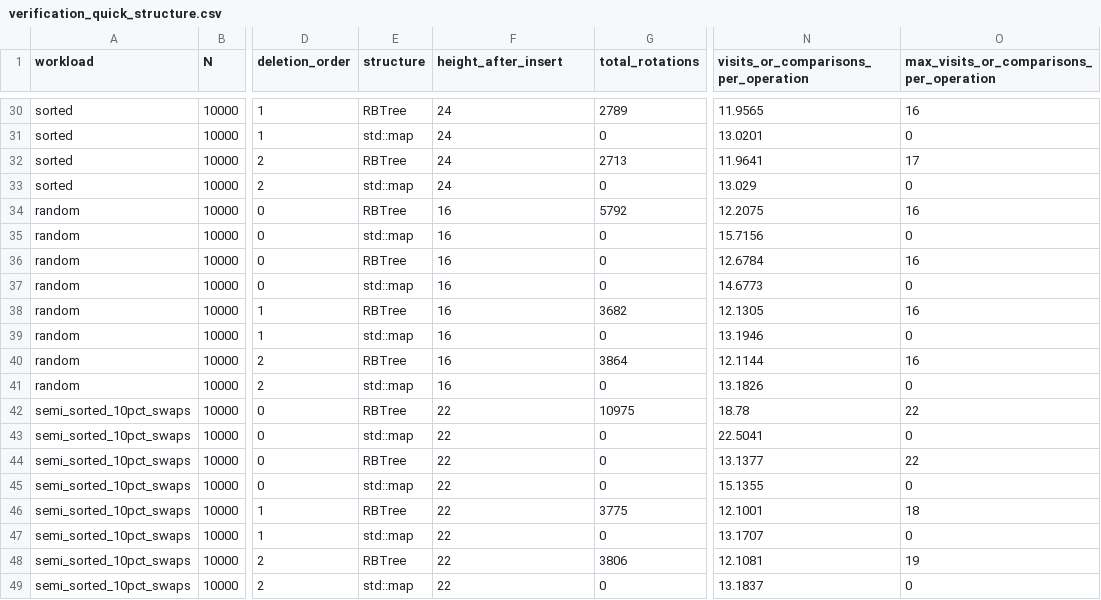
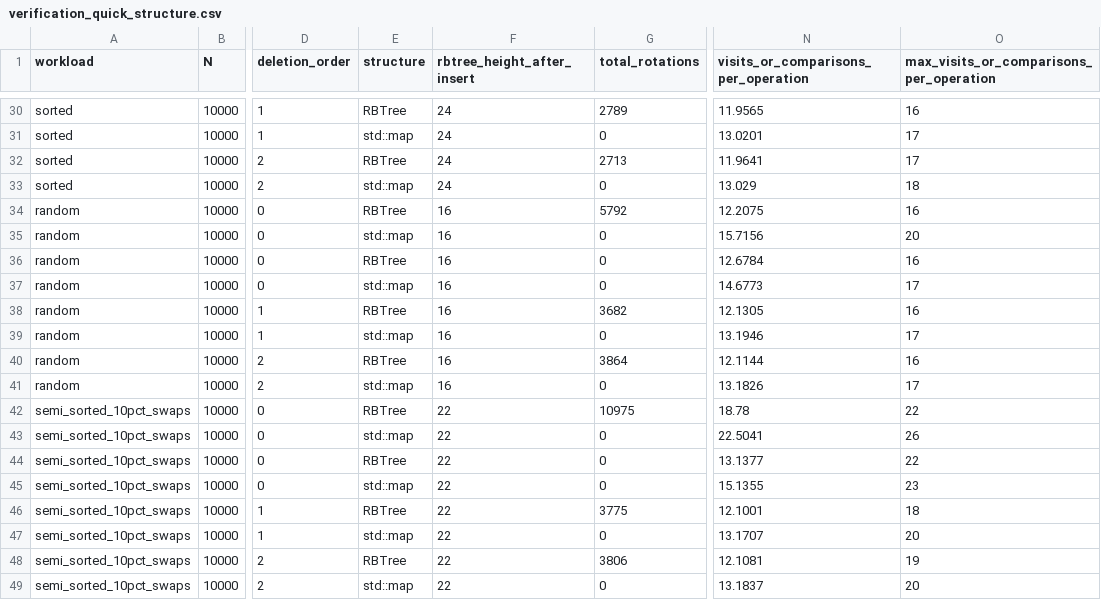
Before and after one commit to Youssef-YBM/CPP-TP9-RBtree, a CSV file: verification_quick_structure.csv, drawn as a sheet; only a part is shown, gaps mark what is left out; the diff covers the shown part only; the diff names each change by its address in the sheet, - before the commit and + after, or states it on an @@ line.

Commit message:
Update performance metrics and structure details in verification datasets
- Adjusted elapsed time and operation metrics for sorted and random workloads in verification_quick_raw.csv.
- Enhanced clarity in column headers for verification_quick_structure.csv, changing 'structure' to 'rbtree_height_after_insert' for better understanding.
- Updated total recoloring and node visit metrics for both RBTree and std::map structures across various operations.
- Improved consistency in data representation for semi-sorted workloads, ensuring accurate performance comparisons.

```diff
--- a/verification_quick_structure.csv
+++ b/verification_quick_structure.csv
-F1: height_after_insert
+F1: rbtree_height_after_insert
-O31: 0
+O31: 17
-O33: 0
+O33: 18
-O35: 0
+O35: 20
-O37: 0
+O37: 17
-O39: 0
+O39: 17
-O41: 0
+O41: 17
-O43: 0
+O43: 26
-O45: 0
+O45: 23
-O47: 0
+O47: 20
-O49: 0
+O49: 20
```
Also changed, not shown: 14 edited cells elsewhere in this file, verification_quick_medians.csv, verification_quick_ratios.csv, 2 other files.
